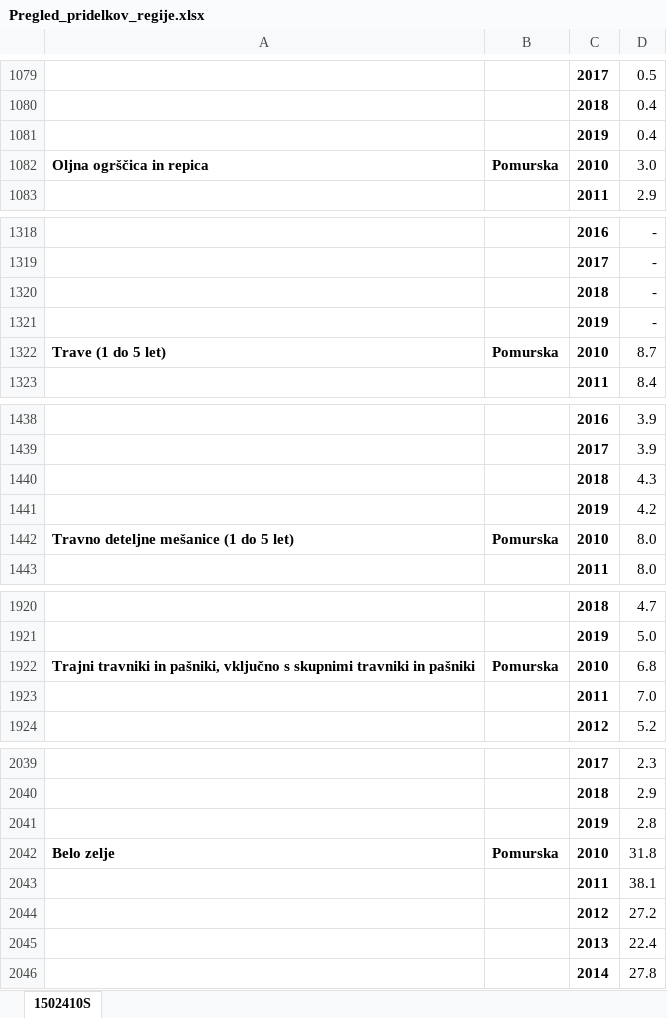
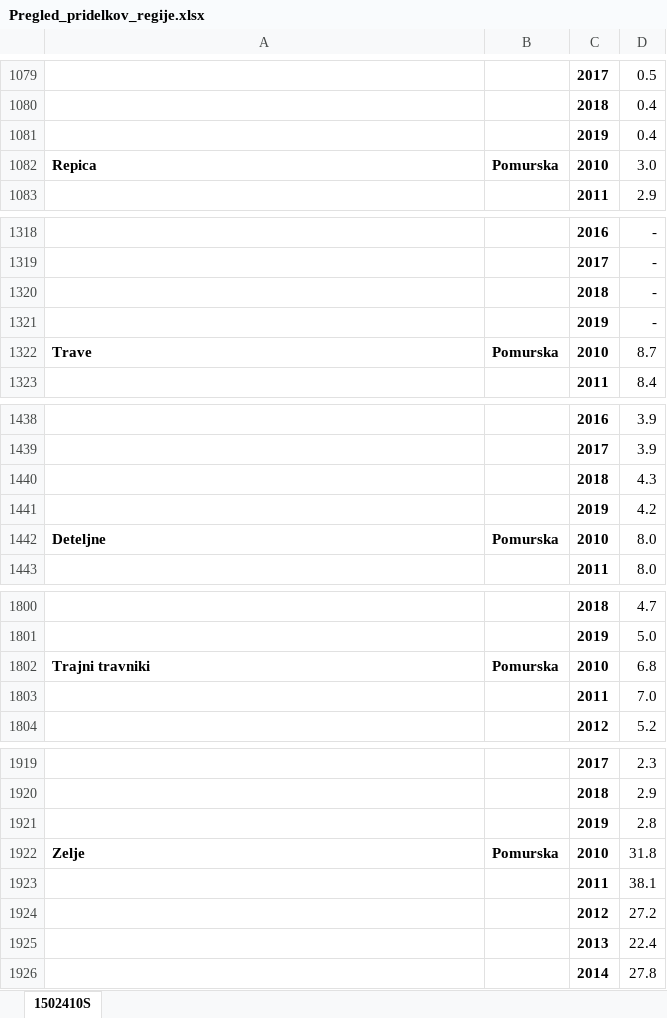
Before and after one commit to BlackPhoenixSlo/APPR-2020-21, an Excel workbook: podatki/Pregled_pridelkov_regije.xlsx, sheet 1502410S, drawn as a sheet; only a part is shown, gaps mark what is left out; values as stored, in another font and other column widths than the file's, no borders; addresses are those after the commit; the diff covers the shown part only; the diff names each change by its address in the sheet, - before the commit and + after, or states it on an @@ line.

```diff
--- a/podatki/Pregled_pridelkov_regije.xlsx (sheet 1502410S)
+++ b/podatki/Pregled_pridelkov_regije.xlsx (sheet 1502410S)
-A1082: Oljna ogrščica in repica
+A1082: Repica
-A1322: Trave (1 do 5 let)
+A1322: Trave
-A1442: Travno deteljne mešanice (1 do 5 let)
+A1442: Deteljne
-A1802: Trajni travniki in pašniki, vključno s skupnimi travniki in pašniki
+A1802: Trajni travniki
-A1922: Belo zelje
+A1922: Zelje
```
Also changed, not shown: 1 added row, 121 removed rows and 7 edited cells elsewhere in this sheet, podatki/Povprecje_pridelkov_slovenija.xlsx, 6 other files.
